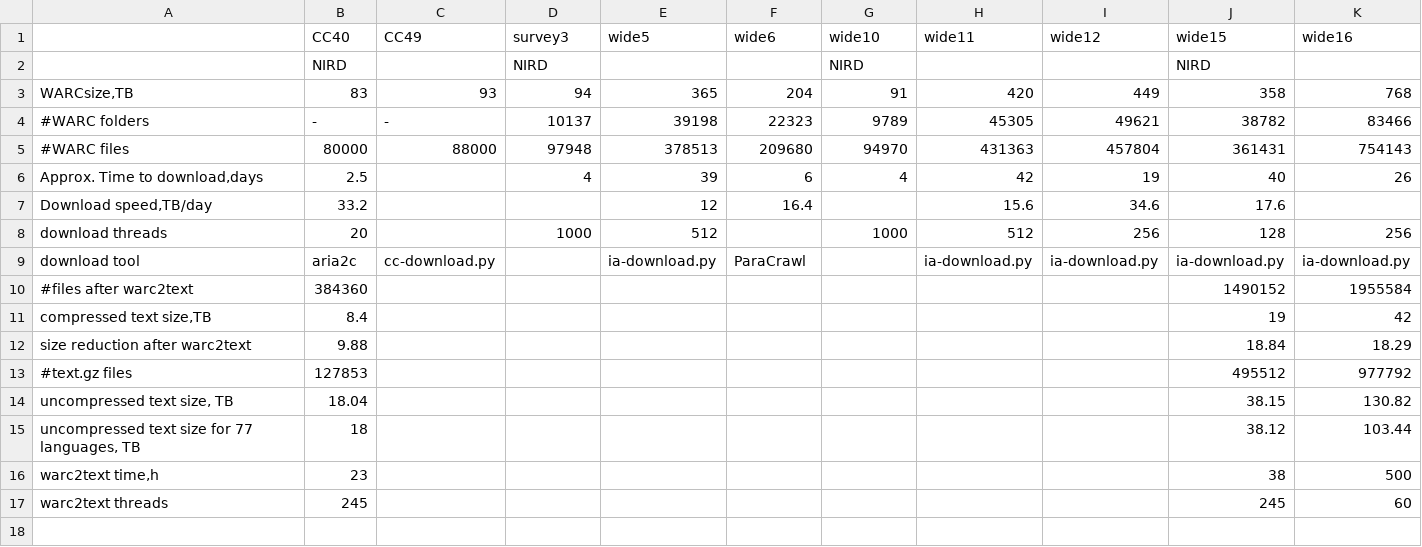
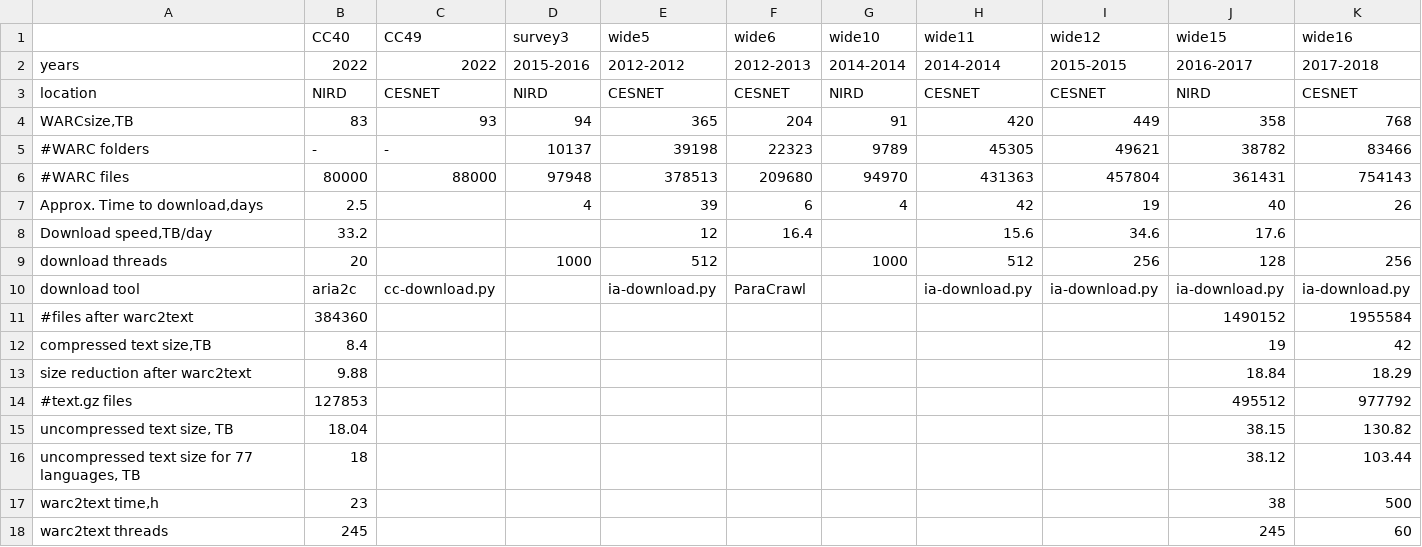
Before and after one commit to hplt-project/warc2text-runner, a TSV file: stats/wp2_stats.tsv, drawn as a sheet; only a part is shown; removed rows and columns are numbered as before the commit, all else as after; rows hold the shown columns only; the diff names each change by its address in the sheet, - before the commit and + after, or states it on an @@ line.

Commit message:
wp2_stat.tsv update: added years of crawls

```diff
--- a/stats/wp2_stats.tsv
+++ b/stats/wp2_stats.tsv
-row 2:  | NIRD |  | NIRD |  |  | NIRD |  |  | NIRD
+row 2: years | 2022 | 2022 | 2015-2016 | 2012-2012 | 2012-2013 | 2014-2014 | 2014-2014 | 2015-2015 | 2016-2017 | 2017-2018
+row 3: location | NIRD | CESNET | NIRD | CESNET | CESNET | NIRD | CESNET | CESNET | NIRD | CESNET
```
